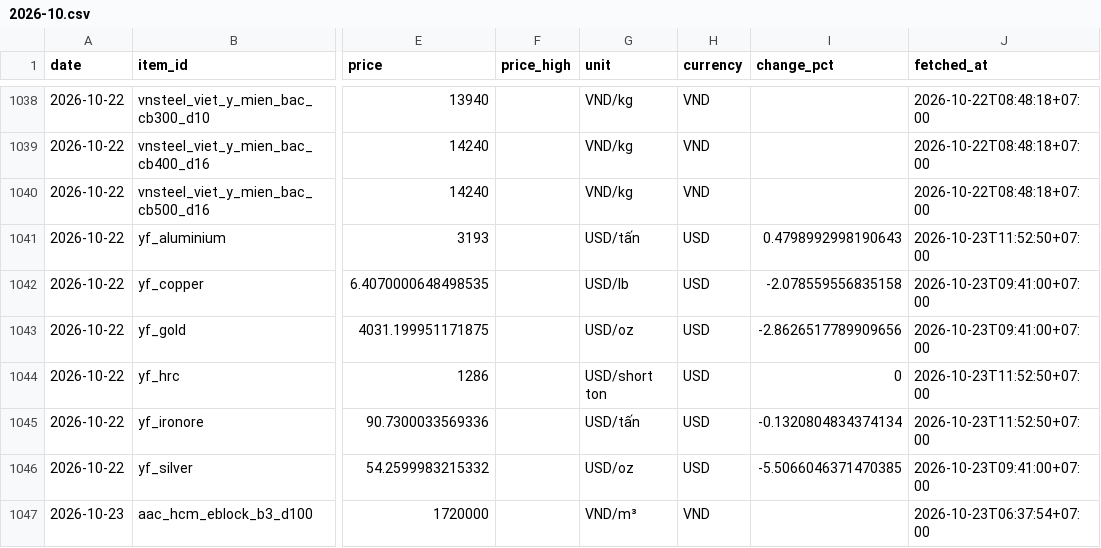
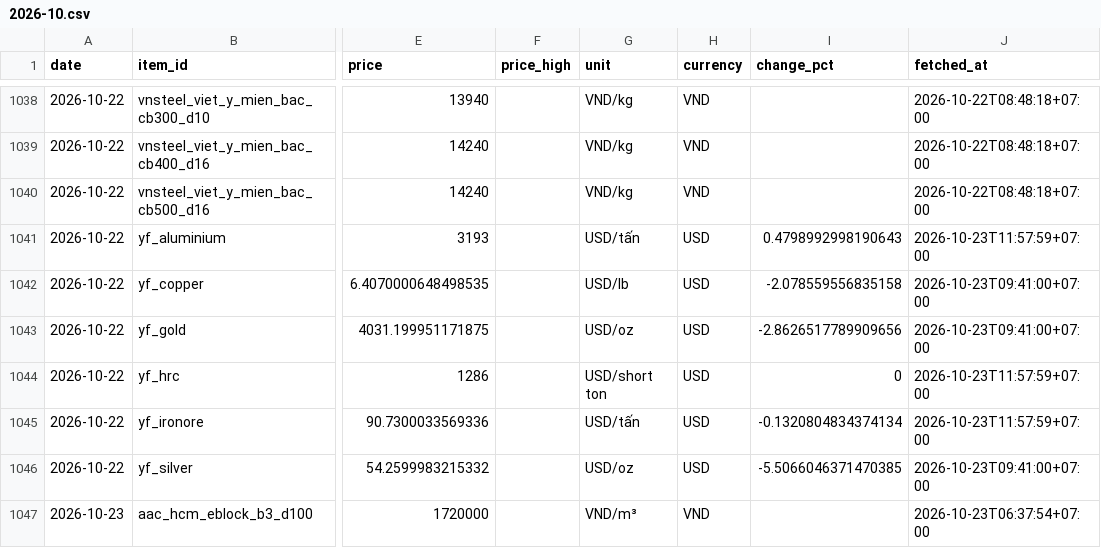
Before and after one commit to cscm-vn/cscm-vn.github.io, a CSV file: data/history/prices/2026-10.csv, drawn as a sheet; only a part is shown, gaps mark what is left out; the diff covers the shown part only; the diff names each change by its address in the sheet, - before the commit and + after, or states it on an @@ line.

```diff
--- a/data/history/prices/2026-10.csv
+++ b/data/history/prices/2026-10.csv
-J1041 (fetched_at): 2026-10-23T11:52:50+07:00
+J1041 (fetched_at): 2026-10-23T11:57:59+07:00
-J1044:J1045 (fetched_at): 2026-10-23T11:52:50+07:00
+J1044:J1045 (fetched_at): 2026-10-23T11:57:59+07:00
```
Also changed, not shown: 25 edited cells elsewhere in this file, data/history/runs/2026-10.csv, 5 other files.
